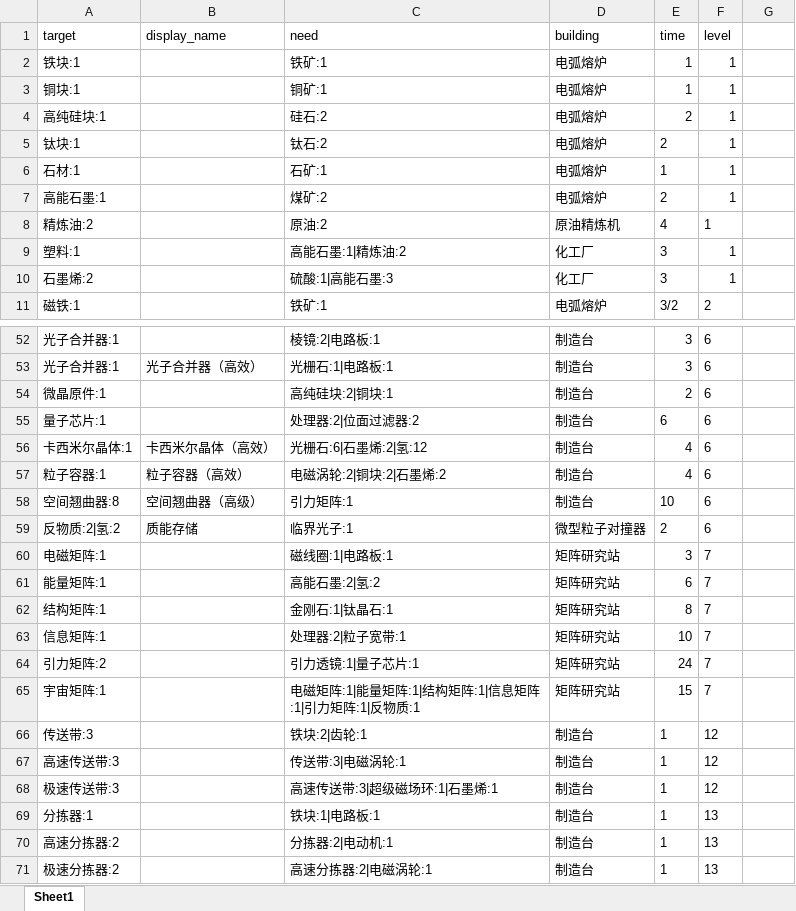
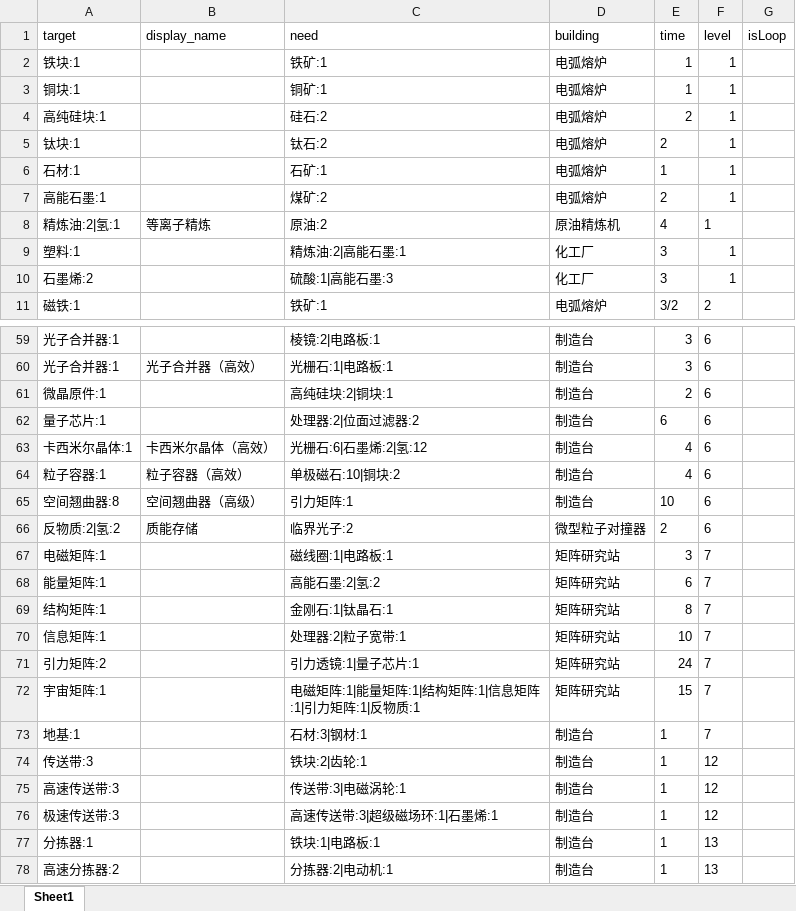
Before and after one commit to anguangzhihen/DysonRecipe, an Excel workbook: DysonRecipeWin/DysonRecipeWin/bin/Debug/data/Recipes.xlsx, sheet Sheet1, drawn as a sheet; only a part is shown, gaps mark what is left out; the shorter side is filled out with more unchanged rows; values as stored, in another font and other column widths than the file's, no borders; addresses are those after the commit; the diff covers the shown part only; the diff names each change by its address in the sheet, - before the commit and + after, or states it on an @@ line.

```diff
--- a/DysonRecipeWin/DysonRecipeWin/bin/Debug/data/Recipes.xlsx (sheet Sheet1)
+++ b/DysonRecipeWin/DysonRecipeWin/bin/Debug/data/Recipes.xlsx (sheet Sheet1)
-G1: (empty)
+G1: isLoop
-A8 (target): 精炼油:2
+A8 (target): 精炼油:2|氢:1
-B8 (display_name): (empty)
+B8 (display_name): 等离子精炼
-C9 (need): 高能石墨:1|精炼油:2
+C9 (need): 精炼油:2|高能石墨:1
-C64 (need): 电磁涡轮:2|铜块:2|石墨烯:2
+C64 (need): 单极磁石:10|铜块:2
-C66 (need): 临界光子:1
+C66 (need): 临界光子:2
+row 73: 地基:1 |  | 石材:3|钢材:1 | 制造台 | 1 | 7
```
Also changed, not shown: 7 added rows, 5 edited cells and cell formats elsewhere in this sheet, DysonRecipeWin/DysonRecipeWin/data/Recipes.xlsx, 5 other files.
